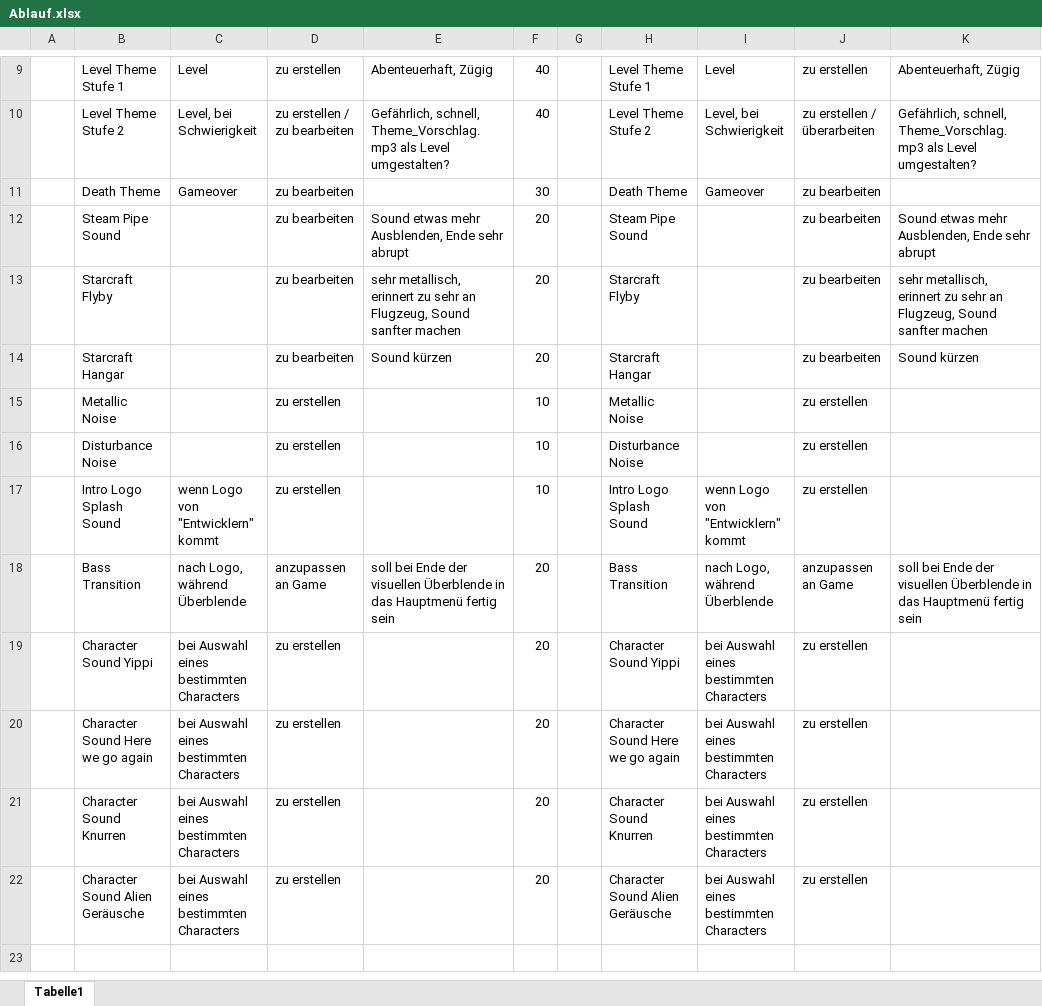
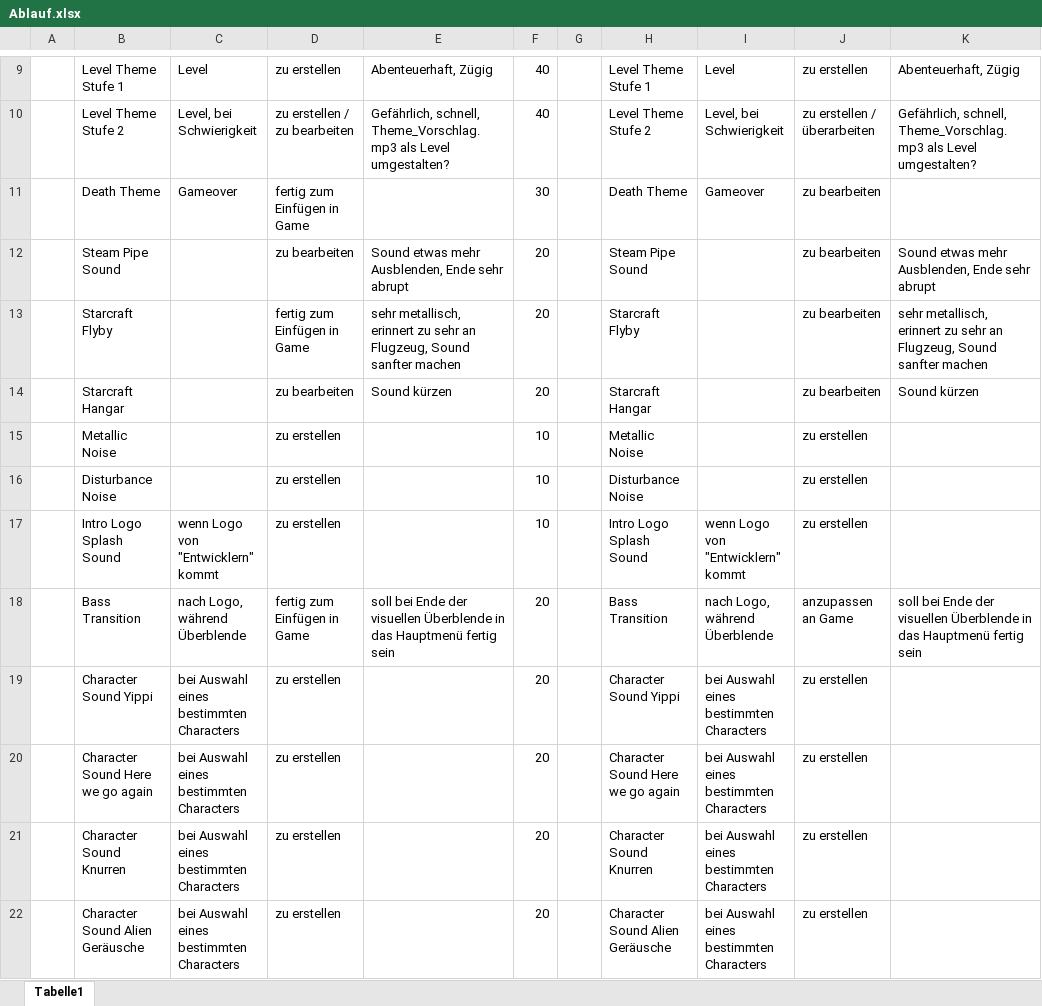
Before and after one commit to TINF20IT1/Design, an Excel workbook: Planung/Ablauf.xlsx, sheet Tabelle1, drawn as a sheet; only a part is shown, gaps mark what is left out; values as stored, in another font and other column widths than the file's, no borders; conditional formats not drawn; the diff names each change by its address in the sheet, - before the commit and + after, or states it on an @@ line.

```diff
--- a/Planung/Ablauf.xlsx (sheet Tabelle1)
+++ b/Planung/Ablauf.xlsx (sheet Tabelle1)
-D11: zu bearbeiten
+D11: fertig zum Einfügen in Game
-D13: zu bearbeiten
+D13: fertig zum Einfügen in Game
-D18: anzupassen an Game
+D18: fertig zum Einfügen in Game
```
Also changed, not shown: 9 other files.
